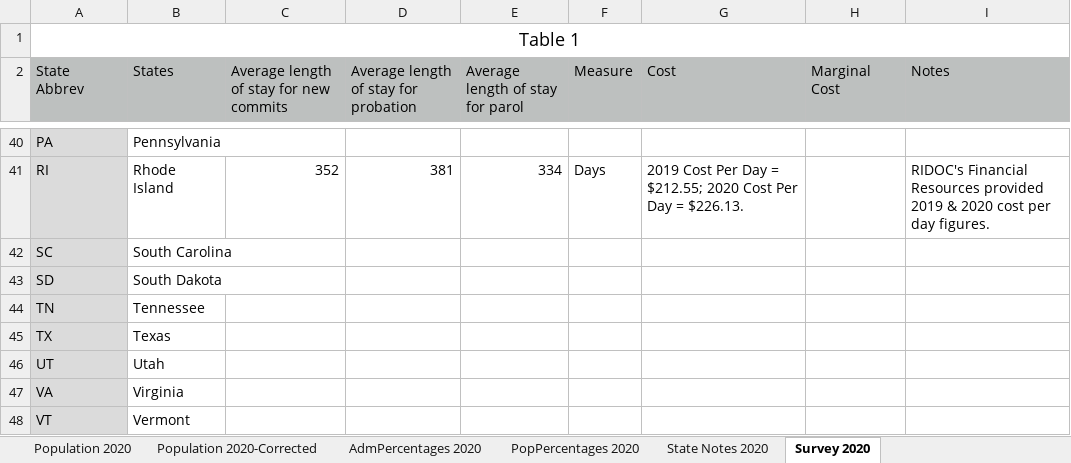
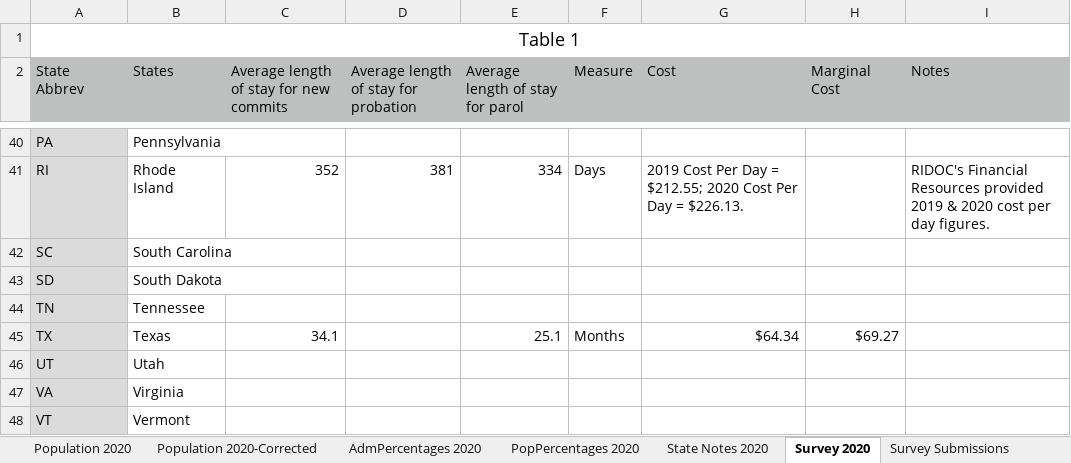
Before and after one commit to CSGJCResearch/cc_survey, an Excel workbook: data/Data for web team 2020 v6 CORRECTED.xlsx, sheet Survey 2020, drawn as a sheet; only a part is shown, gaps mark what is left out; values as stored, in another font and other column widths than the file's, no borders; the diff names each change by its address in the sheet, - before the commit and + after, or states it on an @@ line.

```diff
--- a/data/Data for web team 2020 v6 CORRECTED.xlsx (sheet Survey 2020)
+++ b/data/Data for web team 2020 v6 CORRECTED.xlsx (sheet Survey 2020)
+sheet tab: Survey Submissions
-C45: (empty)
+C45: 34.1
-E45 (Average length of stay for parol): (empty)
+E45 (Average length of stay for parol): 25.1
-F45 (Measure): (empty)
+F45 (Measure): Months
-G45 (Cost): (empty)
+G45 (Cost): $64.34
-H45 (Marginal Cost): (empty)
+H45 (Marginal Cost): $69.27
```
Also changed, not shown: sheet Population 2020-Corrected, formulas that keep their value, 6 other files.
